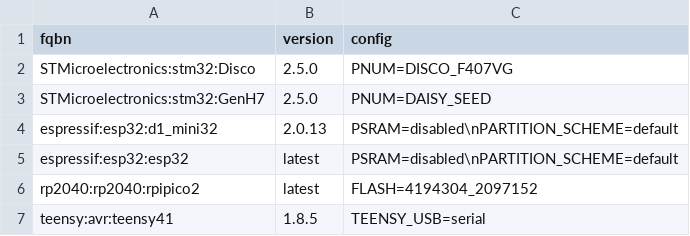
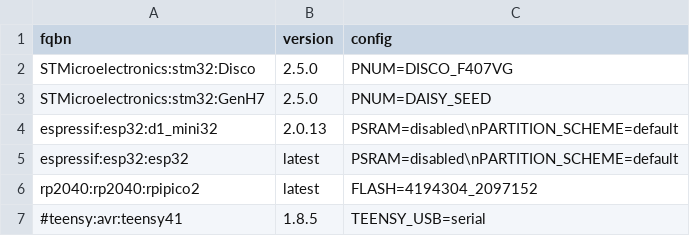
Before and after one commit to marcel-licence/ml_synth_pwm_osc_example, a CSV file: targets.csv, drawn as a sheet.

Commit message:
Update build target list

```diff
--- a/targets.csv
+++ b/targets.csv
@@ -6,2 +6,2 @@ espressif:esp32:esp32;latest;PSRAM=disabled\nPARTITION_SCHEME=default
 rp2040:rp2040:rpipico2;latest;FLASH=4194304_2097152
-teensy:avr:teensy41;1.8.5;TEENSY_USB=serial
+#teensy:avr:teensy41;1.8.5;TEENSY_USB=serial
```
Also changed, not shown: 1 other file.
